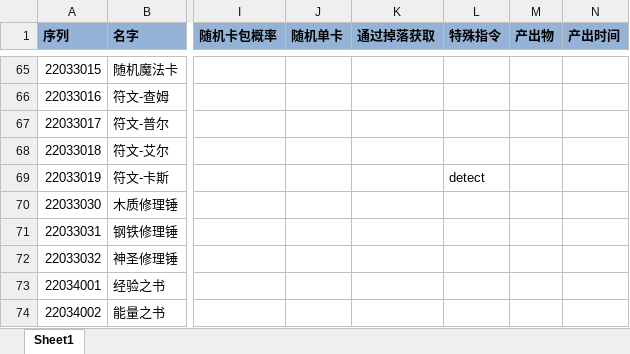
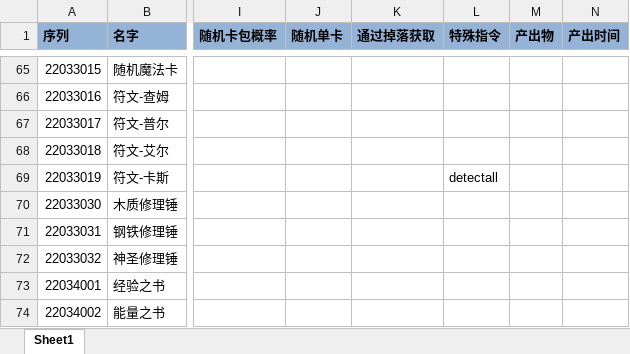
Before and after one commit to realeternia/TOMClassic, an Excel workbook: ConfigData/Xlsx/ItemConsumer.xlsx, sheet Sheet1, drawn as a sheet; only a part is shown, gaps mark what is left out; values as stored, in another font and other column widths than the file's, no borders; conditional formats and table styles not drawn; the diff names each change by its address in the sheet, - before the commit and + after, or states it on an @@ line.

```diff
--- a/ConfigData/Xlsx/ItemConsumer.xlsx (sheet Sheet1)
+++ b/ConfigData/Xlsx/ItemConsumer.xlsx (sheet Sheet1)
-L69 (特殊指令): detect
+L69 (特殊指令): detectall
```
Also changed, not shown: ConfigData/Xlsx/Drop.xlsx, ConfigData/Xlsx/People.xlsx, 8 other files.
